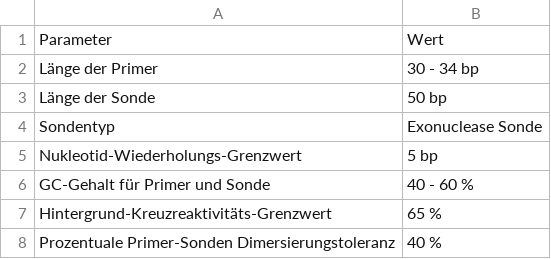
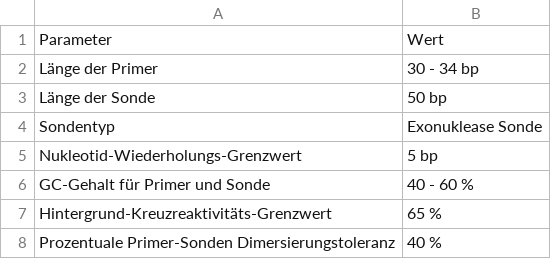
Before and after one commit to JuliusRublack/Bachelor_neu, a CSV file: Parameter.csv, drawn as a sheet.

```diff
--- a/Parameter.csv
+++ b/Parameter.csv
@@ -3,3 +3,3 @@ Länge der Primer;30 - 34 bp
 Länge der Sonde;50 bp
-Sondentyp;Exonuclease Sonde
+Sondentyp;Exonuklease Sonde
 Nukleotid-Wiederholungs-Grenzwert;5 bp
```
Also changed, not shown: RPAMM.csv, achtRPA.csv, 22 other files.
